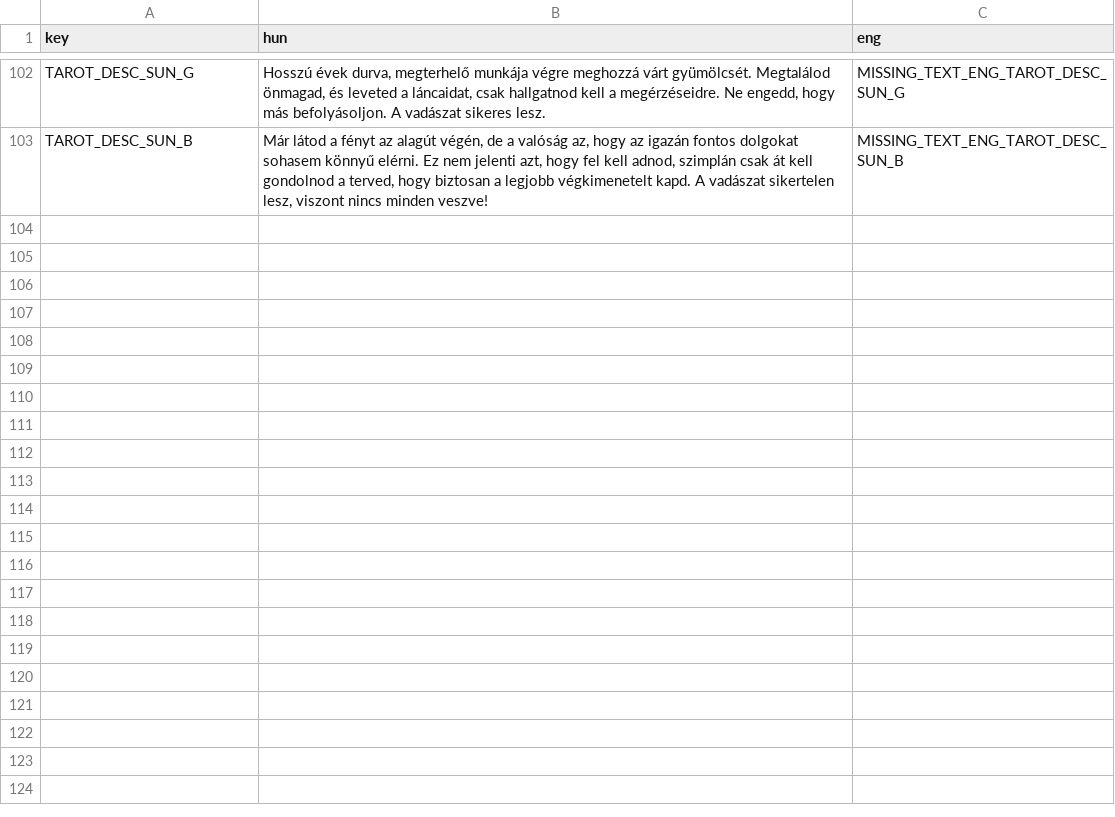
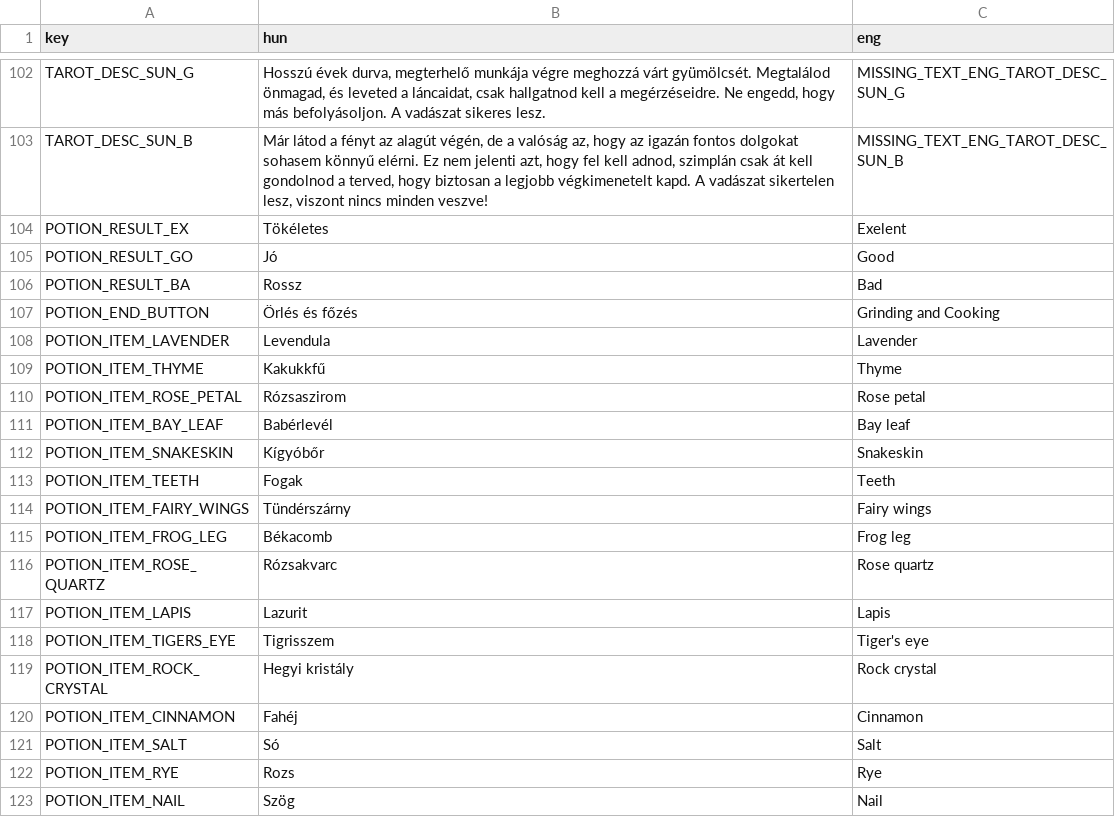
Before and after one commit to Hangeffekt/GameJam, a CSV file: assets/LocalizationFiles/Localization.csv, drawn as a sheet; only a part is shown, gaps mark what is left out.

```diff
--- a/assets/LocalizationFiles/Localization.csv
+++ b/assets/LocalizationFiles/Localization.csv
@@ -103 +103,21 @@ TAROT_DESC_SUN_G,"Hosszú évek durva, megterhelő munkája végre meghozzá vá
 TAROT_DESC_SUN_B,"Már látod a fényt az alagút végén, de a valóság az, hogy az igazán fontos dolgokat sohasem könnyű elérni. Ez nem jelenti azt, hogy fel kell adnod, szimplán csak át kell gondolnod a terved, hogy biztosan a legjobb végkimenetelt kapd. A vadászat sikertelen lesz, viszont nincs minden veszve!",MISSING_TEXT_ENG_TAROT_DESC_SUN_B
+POTION_RESULT_EX,Tökéletes,Exelent
+POTION_RESULT_GO,Jó,Good
+POTION_RESULT_BA,Rossz,Bad
+POTION_END_BUTTON,Örlés és főzés,Grinding and Cooking
+POTION_ITEM_LAVENDER,Levendula,Lavender
+POTION_ITEM_THYME,Kakukkfű,Thyme
+POTION_ITEM_ROSE_PETAL,Rózsaszirom,Rose petal
+POTION_ITEM_BAY_LEAF,Babérlevél,Bay leaf
+POTION_ITEM_SNAKESKIN,Kígyóbőr,Snakeskin
+POTION_ITEM_TEETH,Fogak,Teeth
+POTION_ITEM_FAIRY_WINGS,Tündérszárny,Fairy wings
+POTION_ITEM_FROG_LEG,Békacomb,Frog leg
+POTION_ITEM_ROSE_QUARTZ,Rózsakvarc,Rose quartz
+POTION_ITEM_LAPIS,Lazurit,Lapis
+POTION_ITEM_TIGERS_EYE,Tigrisszem,Tiger's eye
+POTION_ITEM_ROCK_CRYSTAL,Hegyi kristály,Rock crystal
+POTION_ITEM_CINNAMON,Fahéj,Cinnamon
+POTION_ITEM_SALT,Só,Salt
+POTION_ITEM_RYE,Rozs,Rye
+POTION_ITEM_NAIL,Szög,Nail
```
Also changed, not shown: 4 other files.
